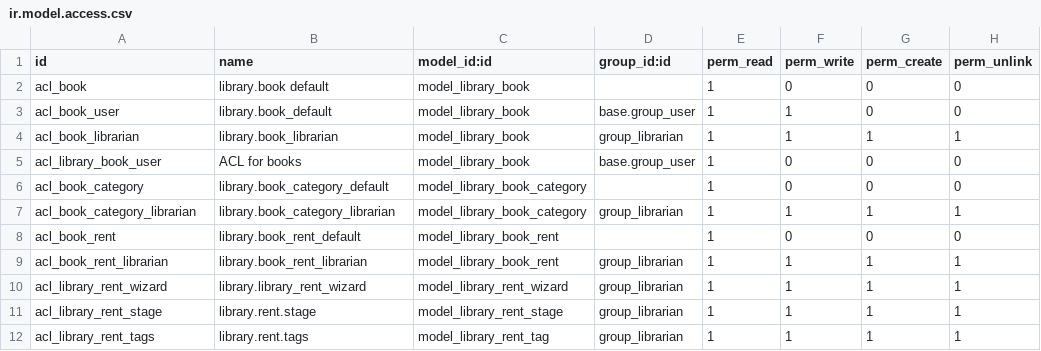
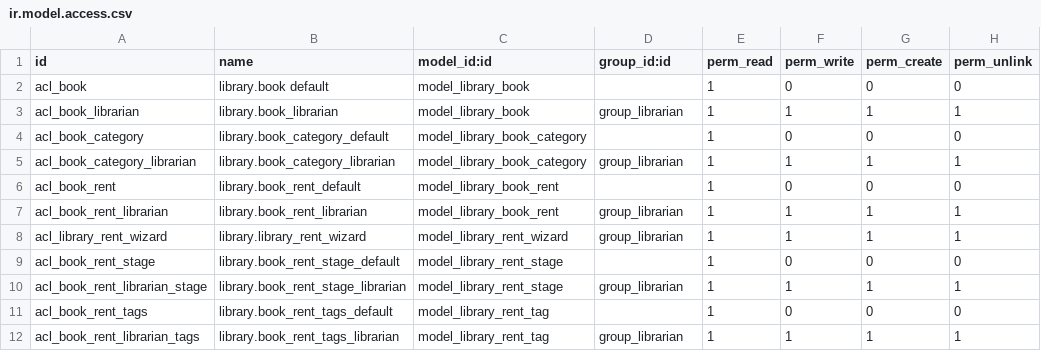
Before and after one commit to Diego-Vasquez/Pruebas, a CSV file: directorio_prueba/my_library/security/ir.model.access.csv, drawn as a sheet.

```diff
--- a/directorio_prueba/my_library/security/ir.model.access.csv
+++ b/directorio_prueba/my_library/security/ir.model.access.csv
@@ -2,5 +2,3 @@ id,name,model_id:id,group_id:id,perm_read,perm_write,perm_create,perm_unlink
 acl_book,library.book default,model_library_book,,1,0,0,0
-acl_book_user,library.book_default,model_library_book,base.group_user,1,1,0,0
 acl_book_librarian,library.book_librarian,model_library_book,group_librarian,1,1,1,1
-acl_library_book_user,ACL for books,model_library_book,base.group_user,1,0,0,0
 acl_book_category,library.book_category_default,model_library_book_category,,1,0,0,0
@@ -10,3 +8,5 @@ acl_book_rent_librarian,library.book_rent_librarian,model_library_book_rent,grou
 acl_library_rent_wizard,library.library_rent_wizard,model_library_rent_wizard,group_librarian,1,1,1,1
-acl_library_rent_stage,library.rent.stage,model_library_rent_stage,group_librarian,1,1,1,1
-acl_library_rent_tags,library.rent.tags,model_library_rent_tag,group_librarian,1,1,1,1
+acl_book_rent_stage,library.book_rent_stage_default,model_library_rent_stage,,1,0,0,0
+acl_book_rent_librarian_stage,library.book_rent_stage_librarian,model_library_rent_stage,group_librarian,1,1,1,1
+acl_book_rent_tags,library.book_rent_tags_default,model_library_rent_tag,,1,0,0,0
+acl_book_rent_librarian_tags,library.book_rent_tags_librarian,model_library_rent_tag,group_librarian,1,1,1,1
```
Also changed, not shown: 8 other files.
